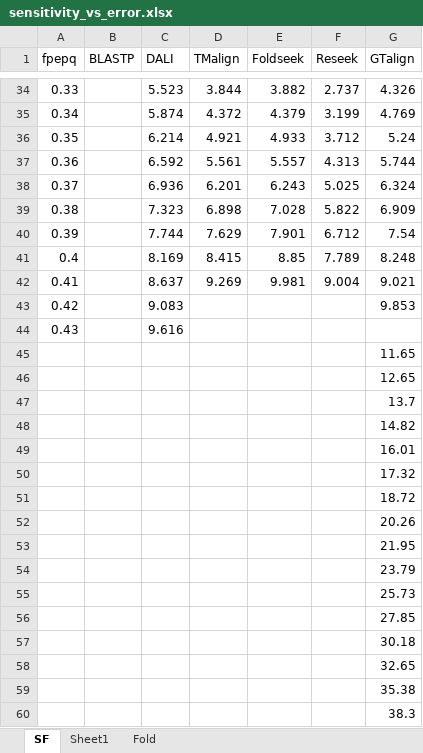
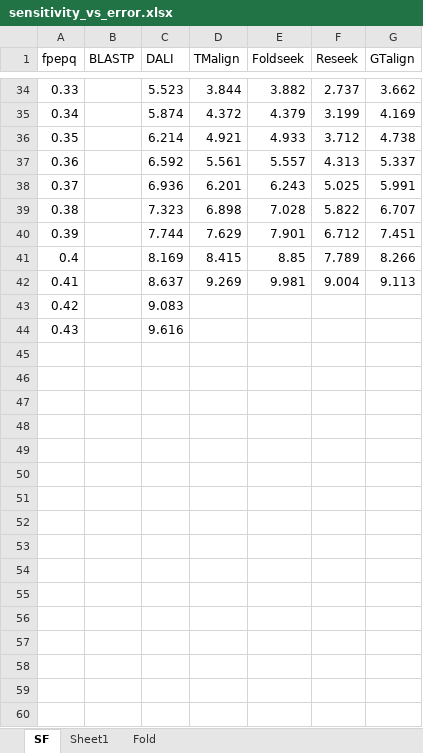
Before and after one commit to rcedgar/reseek_scop40, an Excel workbook: results/sensitivity_vs_error.xlsx, sheet SF, drawn as a sheet; only a part is shown, gaps mark what is left out; values as stored, in another font and other column widths than the file's, no borders; charts and pictures not drawn; the diff covers the shown part only; the diff names each change by its address in the sheet, - before the commit and + after, or states it on an @@ line.

```diff
--- a/results/sensitivity_vs_error.xlsx (sheet SF)
+++ b/results/sensitivity_vs_error.xlsx (sheet SF)
-G34 (GTalign): 4.326
+G34 (GTalign): 3.662
-G35 (GTalign): 4.769
+G35 (GTalign): 4.169
-G36 (GTalign): 5.24
+G36 (GTalign): 4.738
-G37 (GTalign): 5.744
+G37 (GTalign): 5.337
-G38 (GTalign): 6.324
+G38 (GTalign): 5.991
-G39 (GTalign): 6.909
+G39 (GTalign): 6.707
-G40 (GTalign): 7.54
+G40 (GTalign): 7.451
-G41 (GTalign): 8.248
+G41 (GTalign): 8.266
-G42 (GTalign): 9.021
+G42 (GTalign): 9.113
-G43 (GTalign): 9.853
+G43 (GTalign): (empty)
-row 45:  |  |  |  |  |  | 11.65
-row 46:  |  |  |  |  |  | 12.65
-row 47:  |  |  |  |  |  | 13.7
-row 48:  |  |  |  |  |  | 14.82
-row 49:  |  |  |  |  |  | 16.01
-row 50:  |  |  |  |  |  | 17.32
-row 51:  |  |  |  |  |  | 18.72
-row 52:  |  |  |  |  |  | 20.26
-row 53:  |  |  |  |  |  | 21.95
-row 54:  |  |  |  |  |  | 23.79
-row 55:  |  |  |  |  |  | 25.73
-row 56:  |  |  |  |  |  | 27.85
-row 57:  |  |  |  |  |  | 30.18
-row 58:  |  |  |  |  |  | 32.65
-row 59:  |  |  |  |  |  | 35.38
-row 60:  |  |  |  |  |  | 38.3
```
Also changed, not shown: 27 removed rows and 27 edited cells elsewhere in this sheet, charts or pictures, 6 other files.
